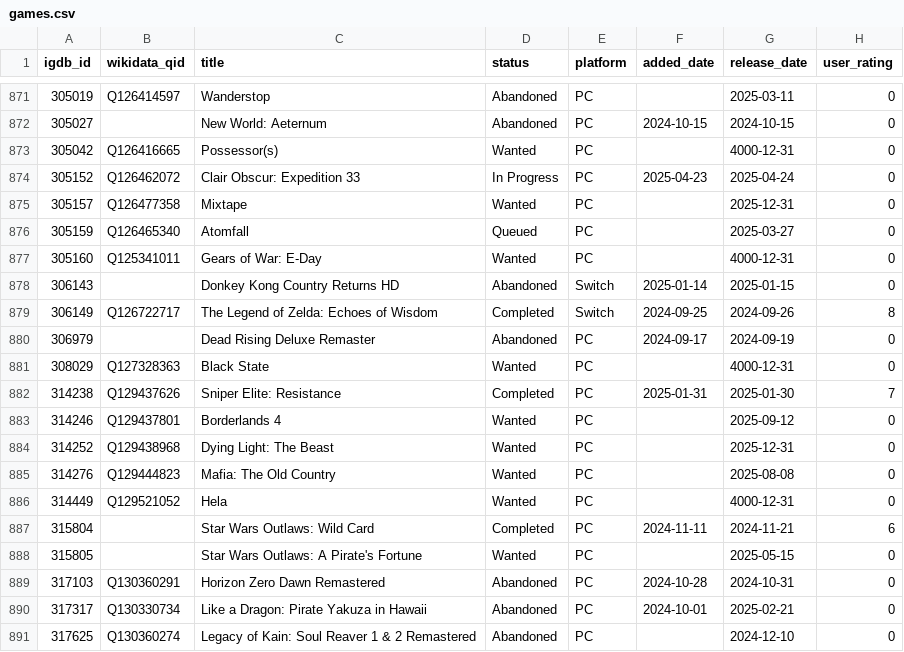
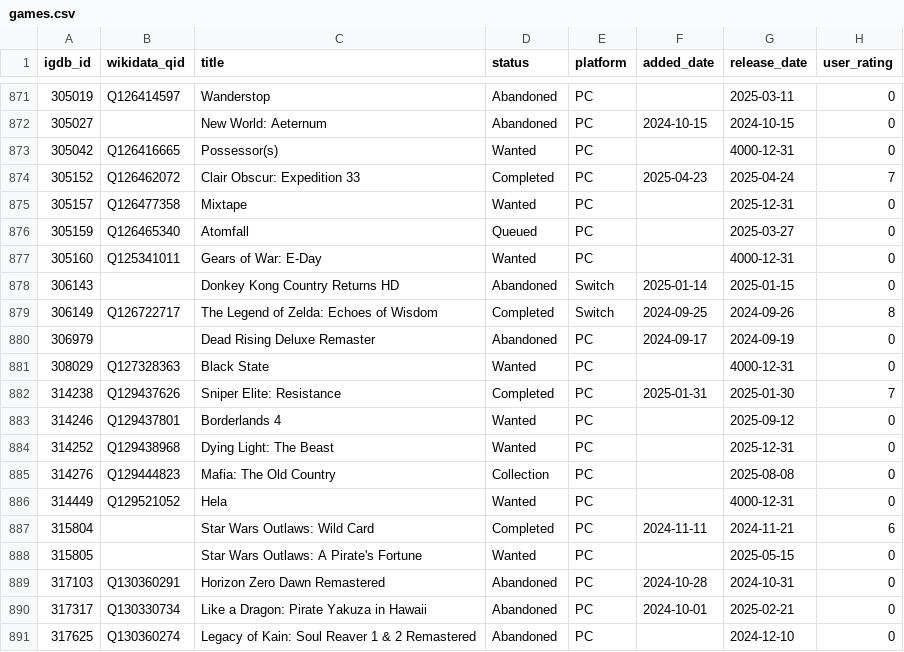
Before and after one commit to josh/gametrack-data, a CSV file: games.csv, drawn as a sheet; only a part is shown, gaps mark what is left out.

Commit message:
Update data

```diff
--- a/games.csv
+++ b/games.csv
@@ -873,3 +873,3 @@ igdb_id,wikidata_qid,title,status,platform,added_date,release_date,user_rating
 305042,Q126416665,Possessor(s),Wanted,PC,,4000-12-31,0
-305152,Q126462072,Clair Obscur: Expedition 33,In Progress,PC,2025-04-23,2025-04-24,0
+305152,Q126462072,Clair Obscur: Expedition 33,Completed,PC,2025-04-23,2025-04-24,7
 305157,Q126477358,Mixtape,Wanted,PC,,2025-12-31,0
@@ -884,3 +884,3 @@ igdb_id,wikidata_qid,title,status,platform,added_date,release_date,user_rating
 314252,Q129438968,Dying Light: The Beast,Wanted,PC,,2025-12-31,0
-314276,Q129444823,Mafia: The Old Country,Wanted,PC,,2025-08-08,0
+314276,Q129444823,Mafia: The Old Country,Collection,PC,,2025-08-08,0
 314449,Q129521052,Hela,Wanted,PC,,4000-12-31,0
```
Also changed, not shown: 1 other file.
